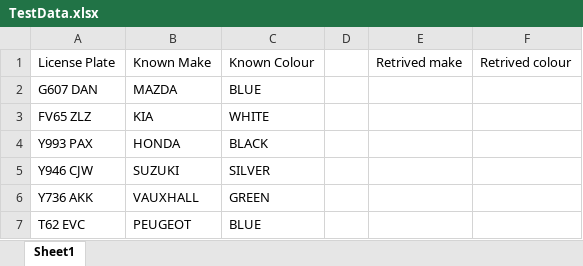
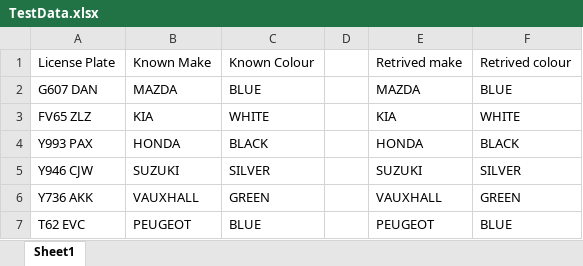
Before and after one commit to SamHunnable/E2E-Assessment, an Excel workbook: TestData.xlsx, sheet Sheet1, drawn as a sheet; values as stored, in another font and other column widths than the file's, no borders; the diff names each change by its address in the sheet, - before the commit and + after, or states it on an @@ line.

```diff
--- a/TestData.xlsx (sheet Sheet1)
+++ b/TestData.xlsx (sheet Sheet1)
-E2: (empty)
+E2: MAZDA
-F2: (empty)
+F2: BLUE
-E3: (empty)
+E3: KIA
-F3: (empty)
+F3: WHITE
-E4: (empty)
+E4: HONDA
-F4: (empty)
+F4: BLACK
-E5: (empty)
+E5: SUZUKI
-F5: (empty)
+F5: SILVER
-E6: (empty)
+E6: VAUXHALL
-F6: (empty)
+F6: GREEN
-E7: (empty)
+E7: PEUGEOT
-F7: (empty)
+F7: BLUE
```
Also changed, not shown: 5 other files.
